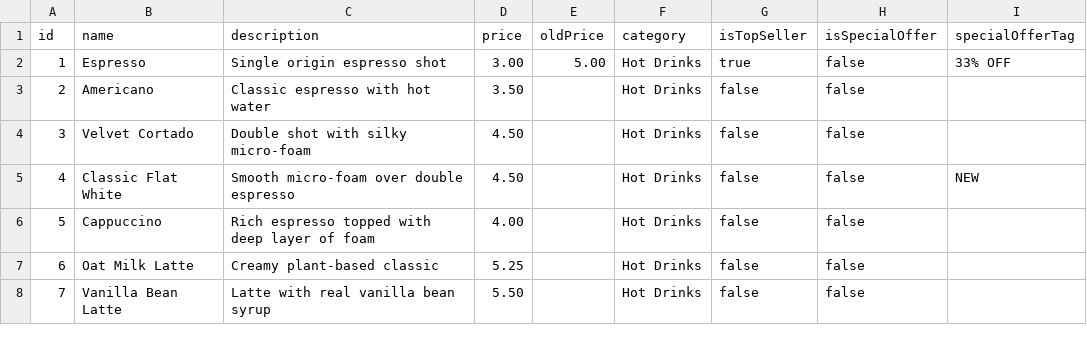
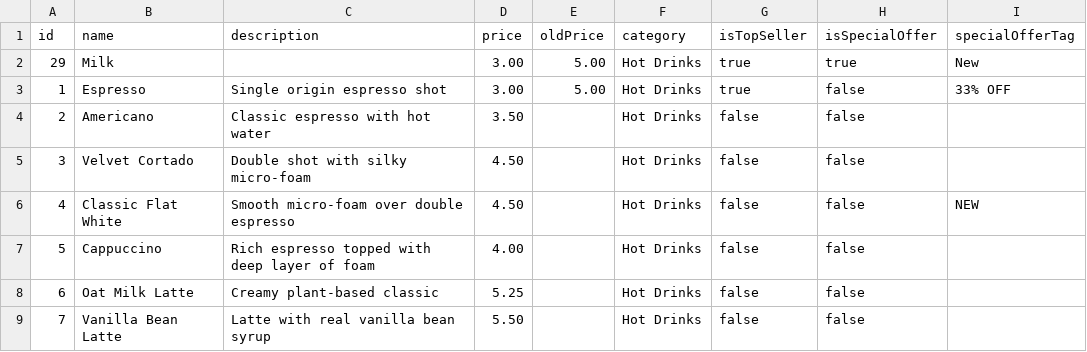
Before and after one commit to GrooveAleppo/Menu, a CSV file: menu.csv, drawn as a sheet; only a part is shown; the diff names each change by its address in the sheet, - before the commit and + after, or states it on an @@ line.

Commit message:
تحديث قائمة الطعام (menu.csv)

```diff
--- a/menu.csv
+++ b/menu.csv
+row 2: 29 | Milk |  | 3.00 | 5.00 | Hot Drinks | true | true | New
```
